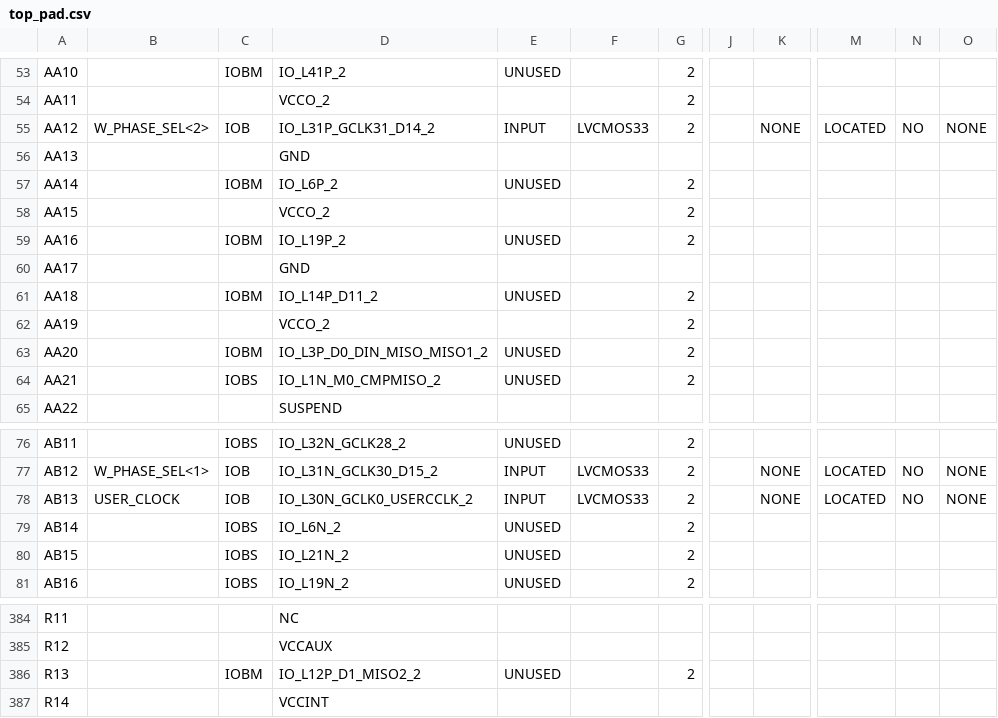
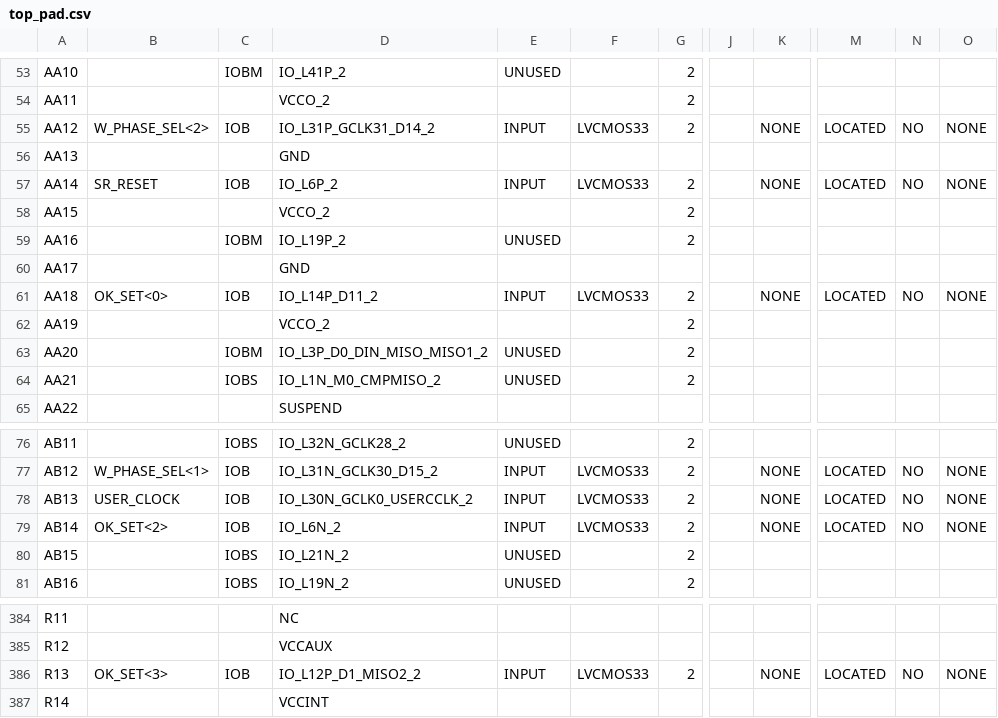
Before and after one commit to bBusker/MB_top_syncedClocks, a CSV file: top_pad.csv, drawn as a sheet; only a part is shown, gaps mark what is left out; the diff covers the shown part only; the diff names each change by its address in the sheet, - before the commit and + after, or states it on an @@ line.

```diff
--- a/top_pad.csv
+++ b/top_pad.csv
-B57: (empty)
+B57: SR_RESET
-C57: IOBM
+C57: IOB
-E57: UNUSED
+E57: INPUT
-F57: (empty)
+F57: LVCMOS33
-K57: (empty)
+K57: NONE
-M57: (empty)
+M57: LOCATED
-N57: (empty)
+N57: NO
-O57: (empty)
+O57: NONE
-B61: (empty)
+B61: OK_SET<0>
-C61: IOBM
+C61: IOB
-E61: UNUSED
+E61: INPUT
-F61: (empty)
+F61: LVCMOS33
-K61: (empty)
+K61: NONE
-M61: (empty)
+M61: LOCATED
-N61: (empty)
+N61: NO
-O61: (empty)
+O61: NONE
-B79: (empty)
+B79: OK_SET<2>
-C79: IOBS
+C79: IOB
-E79: UNUSED
+E79: INPUT
-F79: (empty)
+F79: LVCMOS33
-K79: (empty)
+K79: NONE
-M79: (empty)
+M79: LOCATED
-N79: (empty)
+N79: NO
-O79: (empty)
+O79: NONE
-B386: (empty)
+B386: OK_SET<3>
-C386: IOBM
+C386: IOB
-E386: UNUSED
+E386: INPUT
-F386: (empty)
+F386: LVCMOS33
-K386: (empty)
+K386: NONE
-M386: (empty)
+M386: LOCATED
-N386: (empty)
+N386: NO
-O386: (empty)
+O386: NONE
```
Also changed, not shown: 9 edited cells elsewhere in this file, 51 other files.
